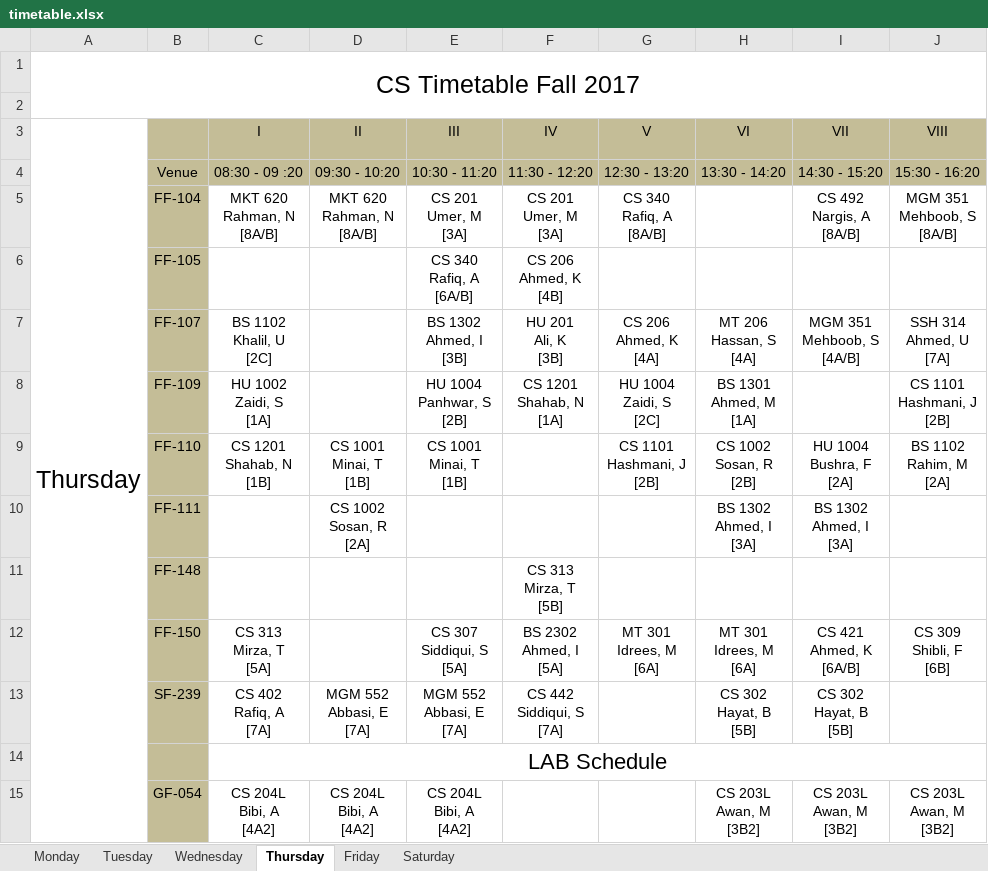
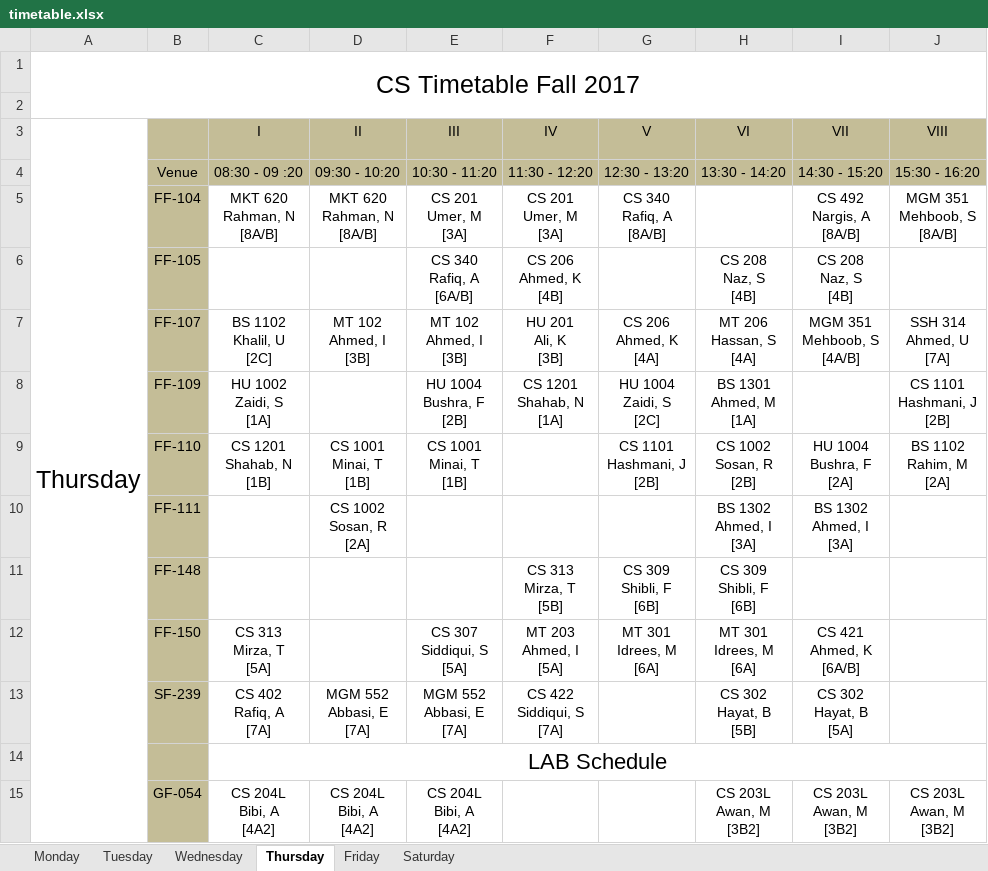
Before and after one commit to sinnytk/ModularTable-Desktop, an Excel workbook: ModularTable/timetable.xlsx, sheet Thursday, drawn as a sheet; only a part is shown; values as stored, in another font and other column widths than the file's, no borders; ↵ is a line break in a cell; the diff names each change by its address in the sheet, - before the commit and + after, or states it on an @@ line.

```diff
--- a/ModularTable/timetable.xlsx (sheet Thursday)
+++ b/ModularTable/timetable.xlsx (sheet Thursday)
-H6 (VI): (empty)
+H6 (VI): CS 208 ↵ Naz, S ↵ [4B]
-I6 (VII): (empty)
+I6 (VII): CS 208 ↵ Naz, S ↵ [4B]
-D7 (II): (empty)
+D7 (II): MT 102 ↵ Ahmed, I ↵ [3B]
-E7 (III): BS 1302 ↵ Ahmed, I ↵ [3B]
+E7 (III): MT 102 ↵ Ahmed, I ↵ [3B]
-E8 (III): HU 1004 ↵ Panhwar, S ↵ [2B]
+E8 (III): HU 1004 ↵ Bushra, F ↵ [2B]
-G11 (V): (empty)
+G11 (V): CS 309 ↵ Shibli, F ↵ [6B]
-H11 (VI): (empty)
+H11 (VI): CS 309 ↵ Shibli, F ↵ [6B]
-F12 (IV): BS 2302 ↵ Ahmed, I ↵ [5A]
+F12 (IV): MT 203 ↵ Ahmed, I ↵ [5A]
-J12 (VIII): CS 309 ↵ Shibli, F ↵ [6B]
+J12 (VIII): (empty)
-F13 (IV): CS 442 ↵ Siddiqui, S ↵ [7A]
+F13 (IV): CS 422 ↵ Siddiqui, S ↵ [7A]
-I13 (VII): CS 302 ↵ Hayat, B ↵ [5B]
+I13 (VII): CS 302 ↵ Hayat, B ↵ [5A]
```
Also changed, not shown: sheet Saturday, sheet Wednesday, sheet Friday, sheet Monday, sheet Tuesday.
